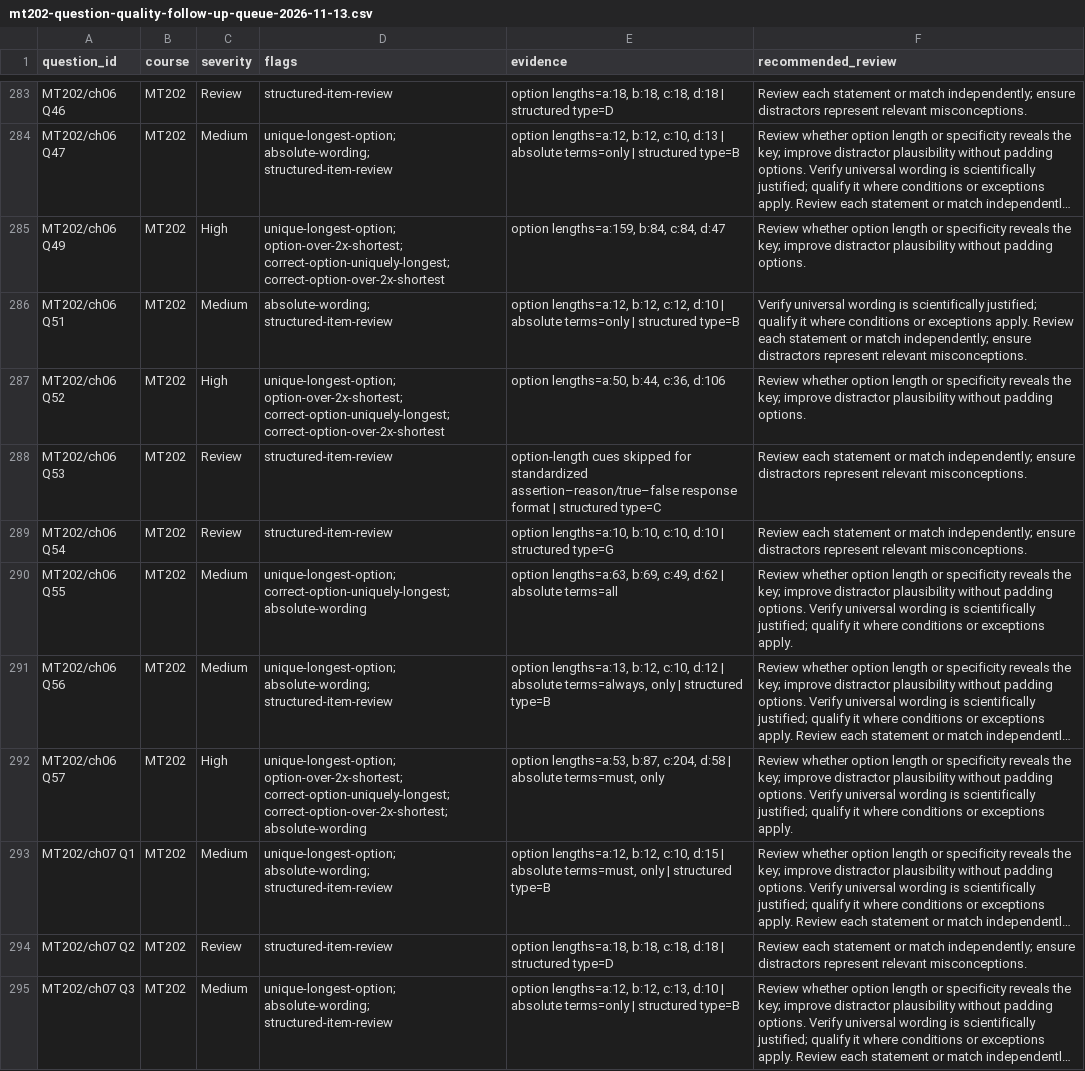
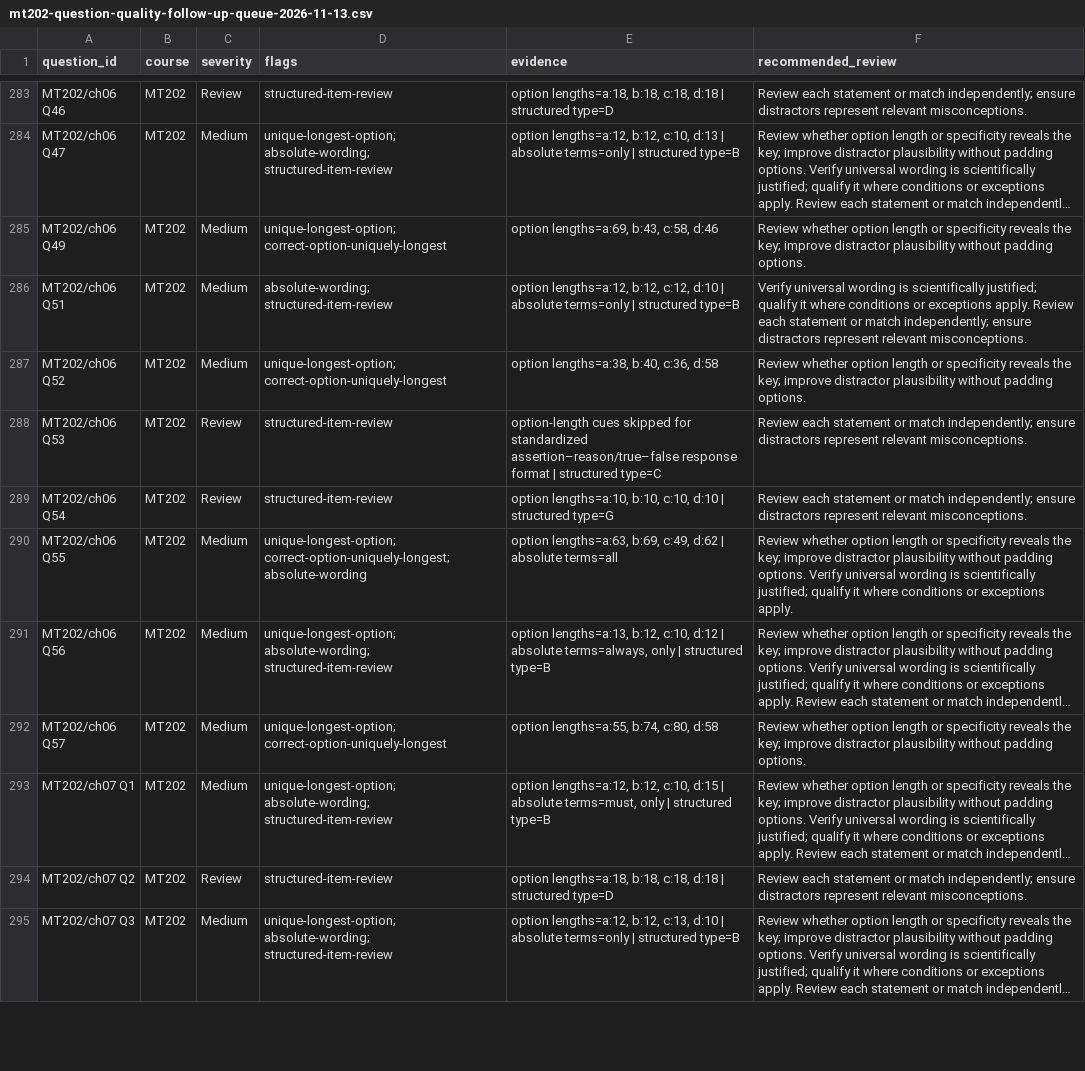
Before and after one commit to guiltythreee/Limitless, a CSV file: metallurgy-source/reports/mt202-question-quality-follow-up-queue-2026-11-13.csv, drawn as a sheet; only a part is shown, gaps mark what is left out; long unchanged cells end in …; the diff covers the shown part only; the diff names each change by its address in the sheet, - before the commit and + after, or states it on an @@ line.

Commit message:
Regenerate MT202 quality queue after distractor review batch 3

```diff
--- a/metallurgy-source/reports/mt202-question-quality-follow-up-queue-2026-11-13.csv
+++ b/metallurgy-source/reports/mt202-question-quality-follow-up-queue-2026-11-13.csv
-C285 (severity): High
+C285 (severity): Medium
-D285 (flags): unique-longest-option; option-over-2x-shortest; correct-option-uniquely-longest; correct-option-over-2x-shortest
+D285 (flags): unique-longest-option; correct-option-uniquely-longest
-E285 (evidence): option lengths=a:159, b:84, c:84, d:47
+E285 (evidence): option lengths=a:69, b:43, c:58, d:46
-C287 (severity): High
+C287 (severity): Medium
-D287 (flags): unique-longest-option; option-over-2x-shortest; correct-option-uniquely-longest; correct-option-over-2x-shortest
+D287 (flags): unique-longest-option; correct-option-uniquely-longest
-E287 (evidence): option lengths=a:50, b:44, c:36, d:106
+E287 (evidence): option lengths=a:38, b:40, c:36, d:58
-C292 (severity): High
+C292 (severity): Medium
-D292 (flags): unique-longest-option; option-over-2x-shortest; correct-option-uniquely-longest; correct-option-over-2x-shortest; absolute-wording
+D292 (flags): unique-longest-option; correct-option-uniquely-longest
-E292 (evidence): option lengths=a:53, b:87, c:204, d:58 | absolute terms=must, only
+E292 (evidence): option lengths=a:55, b:74, c:80, d:58
-F292 (recommended_review): …padding options. Verify universal wording is scientifically justified; qualify it where conditions or exceptions apply.
+F292 (recommended_review): …padding options.
```
Also changed, not shown: 22 edited cells elsewhere in this file.
